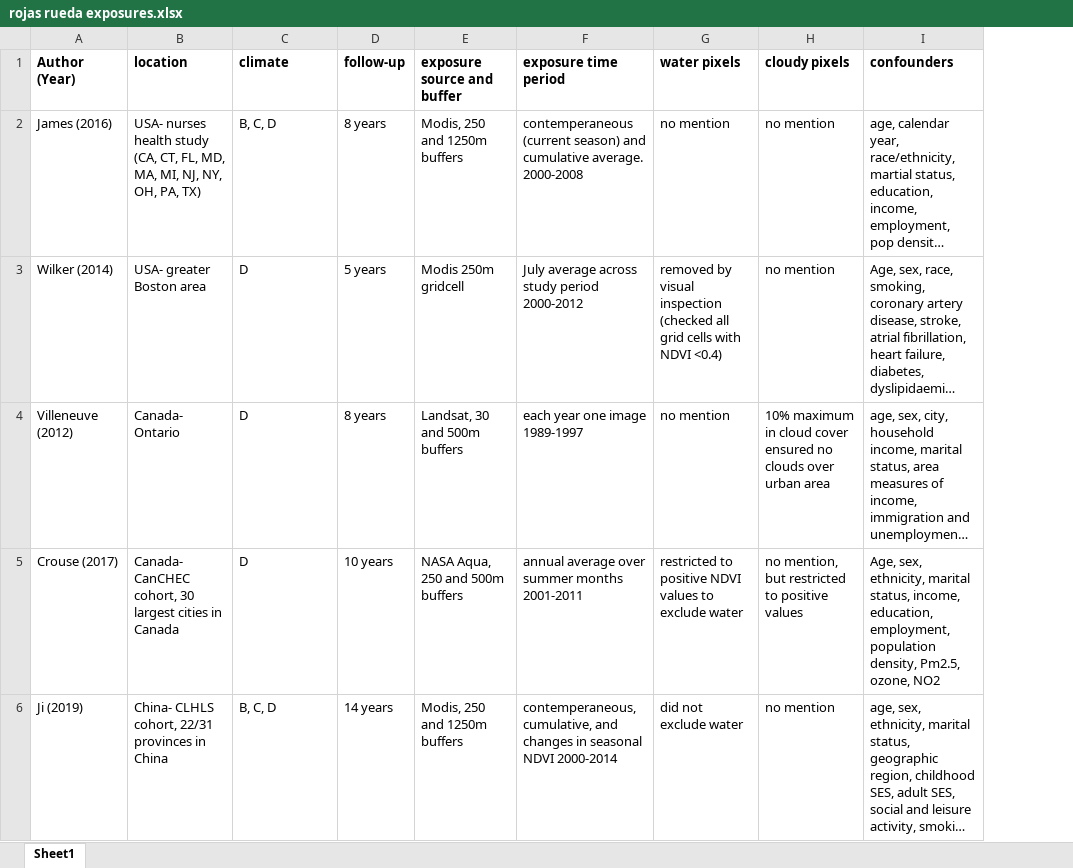
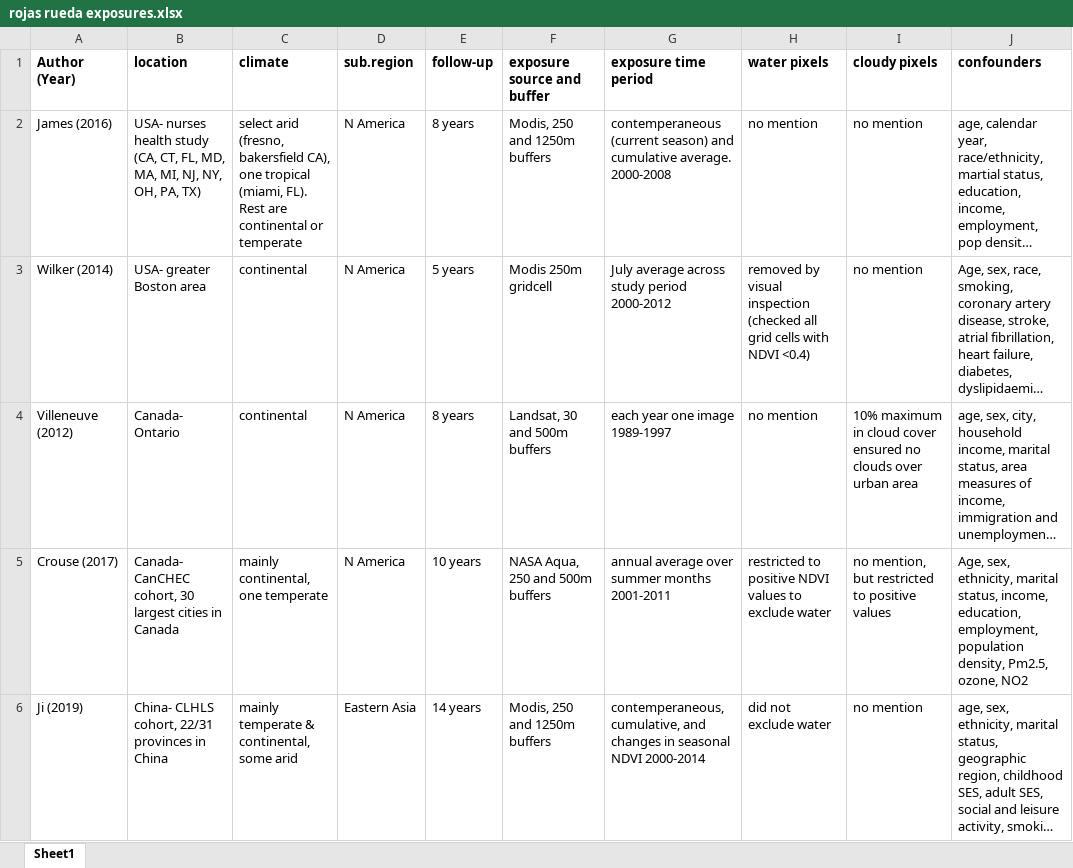
Before and after one commit to gretadog90/lcd2025, an Excel workbook: writing/ERL manuscript/2. revise and resubmit/coauthor review/rojas rueda exposures.xlsx, sheet Sheet1, drawn as a sheet; only a part is shown; long unchanged cells end in …; values as stored, in another font and other column widths than the file's, no borders; the diff covers the shown part only; the diff names each change by its address in the sheet, - before the commit and + after, or states it on an @@ line.

```diff
--- a/writing/ERL manuscript/2. revise and resubmit/coauthor review/rojas rueda exposures.xlsx (sheet Sheet1)
+++ b/writing/ERL manuscript/2. revise and resubmit/coauthor review/rojas rueda exposures.xlsx (sheet Sheet1)
+column D (sub.region), rows 2-6: N America | N America | N America | N America | Eastern Asia
-C2 (climate): B, C, D
+C2 (climate): select arid (fresno, bakersfield CA), one tropical (miami, FL). Rest are continental or temperate
-C3:C4 (climate): D
+C3:C4 (climate): continental
-C5 (climate): D
+C5 (climate): mainly continental, one temperate
-C6 (climate): B, C, D
+C6 (climate): mainly temperate & continental, some arid
```
Also changed, not shown: 4 edited cells elsewhere in this sheet, 5 other files.
